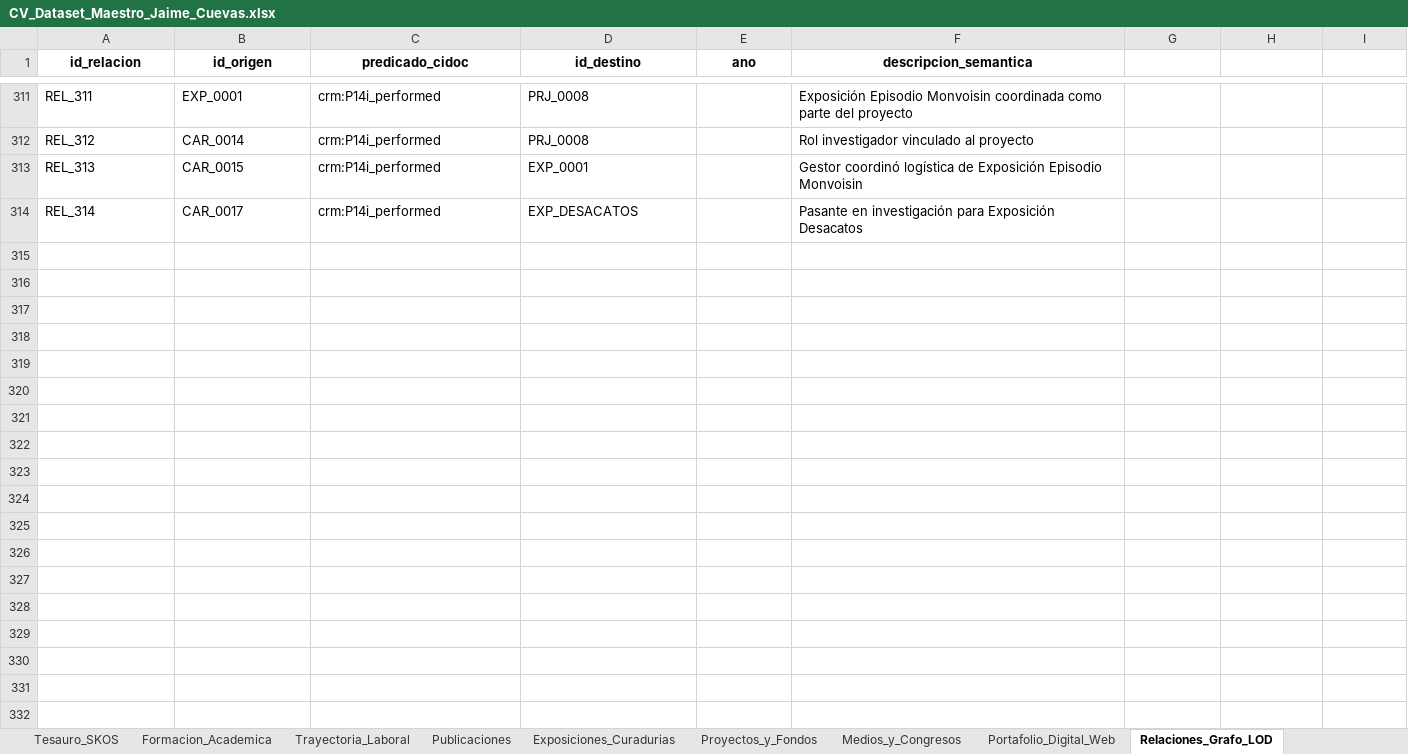
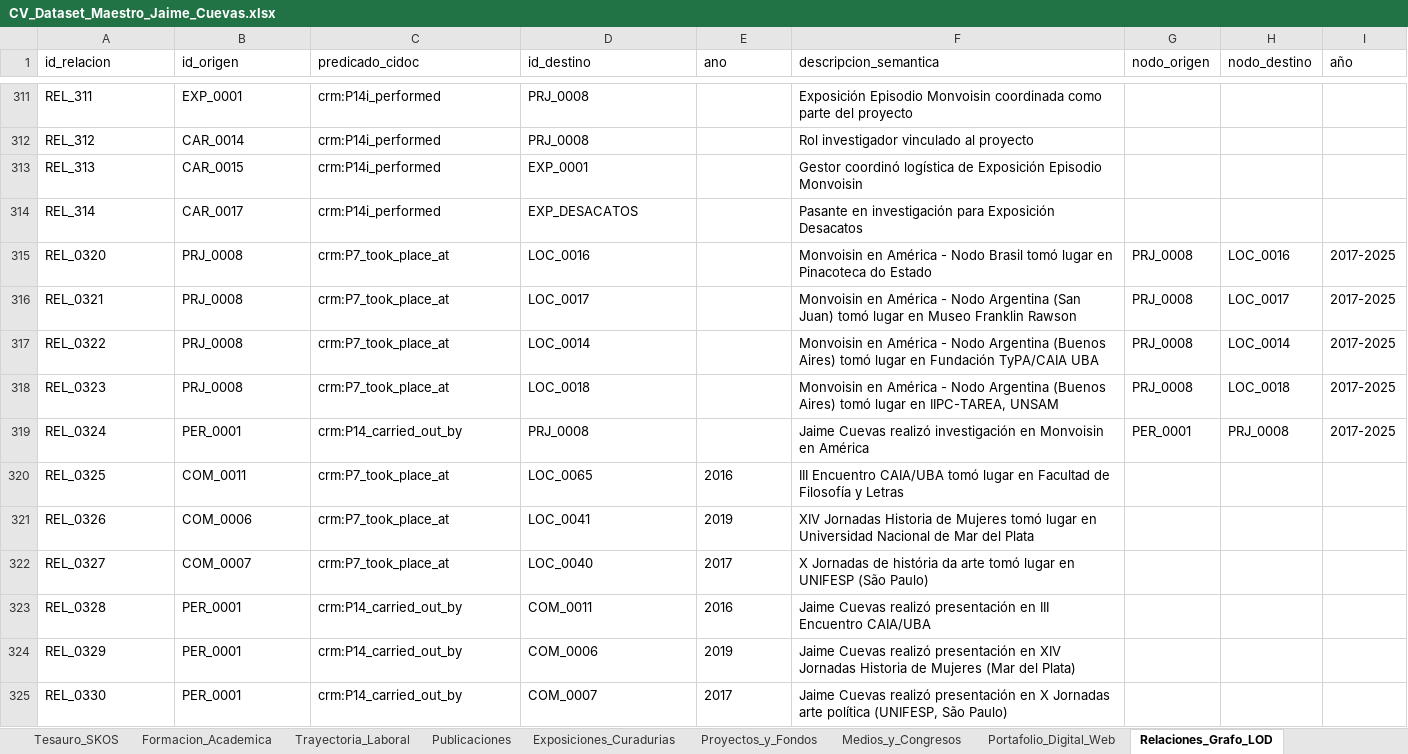
Before and after one commit to jaimeacuevas-cmd/jaime-cuevas-cv, an Excel workbook: data/CV_Dataset_Maestro_Jaime_Cuevas.xlsx, sheet Relaciones_Grafo_LOD, drawn as a sheet; only a part is shown, gaps mark what is left out; values as stored, in another font and other column widths than the file's, no borders; the diff names each change by its address in the sheet, - before the commit and + after, or states it on an @@ line.

```diff
--- a/data/CV_Dataset_Maestro_Jaime_Cuevas.xlsx (sheet Relaciones_Grafo_LOD)
+++ b/data/CV_Dataset_Maestro_Jaime_Cuevas.xlsx (sheet Relaciones_Grafo_LOD)
@@ A1:F1 bold: on → off, alignment: center → left @@
-G1: (empty)
+G1: nodo_origen
-H1: (empty)
+H1: nodo_destino
-I1: (empty)
+I1: año
+row 315: REL_0320 | PRJ_0008 | crm:P7_took_place_at | LOC_0016 |  | Monvoisin en América - Nodo Brasil tomó lugar en Pinacoteca do Estado | PRJ_0008 | LOC_0016 | 2017-2025
+row 316: REL_0321 | PRJ_0008 | crm:P7_took_place_at | LOC_0017 |  | Monvoisin en América - Nodo Argentina (San Juan) tomó lugar en Museo Franklin Rawson | PRJ_0008 | LOC_0017 | 2017-2025
+row 317: REL_0322 | PRJ_0008 | crm:P7_took_place_at | LOC_0014 |  | Monvoisin en América - Nodo Argentina (Buenos Aires) tomó lugar en Fundación TyPA/CAIA UBA | PRJ_0008 | LOC_0014 | 2017-2025
+row 318: REL_0323 | PRJ_0008 | crm:P7_took_place_at | LOC_0018 |  | Monvoisin en América - Nodo Argentina (Buenos Aires) tomó lugar en IIPC-TAREA, UNSAM | PRJ_0008 | LOC_0018 | 2017-2025
+row 319: REL_0324 | PER_0001 | crm:P14_carried_out_by | PRJ_0008 |  | Jaime Cuevas realizó investigación en Monvoisin en América | PER_0001 | PRJ_0008 | 2017-2025
+row 320: REL_0325 | COM_0011 | crm:P7_took_place_at | LOC_0065 | 2016 | III Encuentro CAIA/UBA tomó lugar en Facultad de Filosofía y Letras
+row 321: REL_0326 | COM_0006 | crm:P7_took_place_at | LOC_0041 | 2019 | XIV Jornadas Historia de Mujeres tomó lugar en Universidad Nacional de Mar del Plata
+row 322: REL_0327 | COM_0007 | crm:P7_took_place_at | LOC_0040 | 2017 | X Jornadas de história da arte tomó lugar en UNIFESP (São Paulo)
+row 323: REL_0328 | PER_0001 | crm:P14_carried_out_by | COM_0011 | 2016 | Jaime Cuevas realizó presentación en III Encuentro CAIA/UBA
+row 324: REL_0329 | PER_0001 | crm:P14_carried_out_by | COM_0006 | 2019 | Jaime Cuevas realizó presentación en XIV Jornadas Historia de Mujeres (Mar del Plata)
+row 325: REL_0330 | PER_0001 | crm:P14_carried_out_by | COM_0007 | 2017 | Jaime Cuevas realizó presentación en X Jornadas arte política (UNIFESP, São Paulo)
```
Also changed, not shown: sheet Lugares_y_Sedes, 3 other files.
